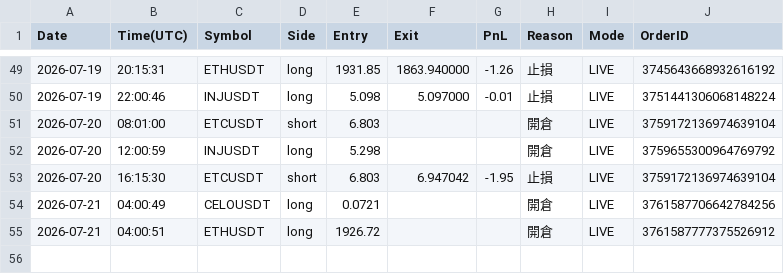
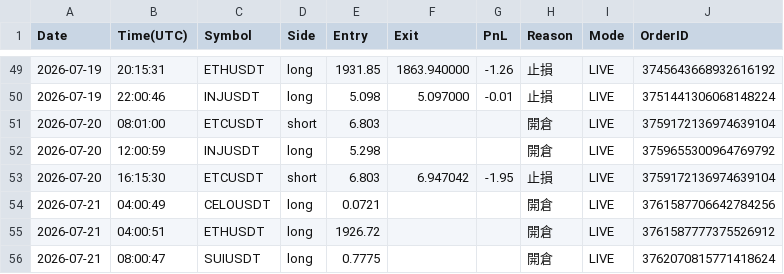
Before and after one commit to RobertChu1996/claude-tradingview-mcp-trading, a CSV file: trades_dmc.csv, drawn as a sheet; only a part is shown, gaps mark what is left out.

```diff
--- a/trades_dmc.csv
+++ b/trades_dmc.csv
@@ -55 +55,2 @@ Date,Time(UTC),Symbol,Side,Entry,Exit,PnL,Reason,Mode,OrderID
 2026-07-21,04:00:51,ETHUSDT,long,1926.72,,,開倉,LIVE,3761587777375526912
+2026-07-21,08:00:47,SUIUSDT,long,0.7775,,,開倉,LIVE,3762070815771418624
```
Also changed, not shown: 4 other files.
